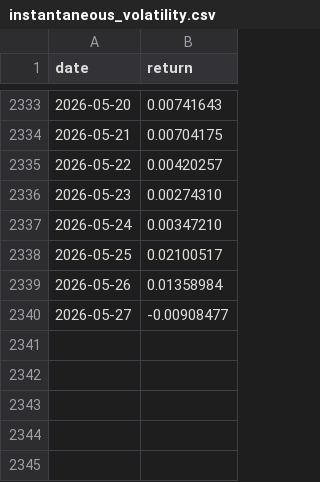
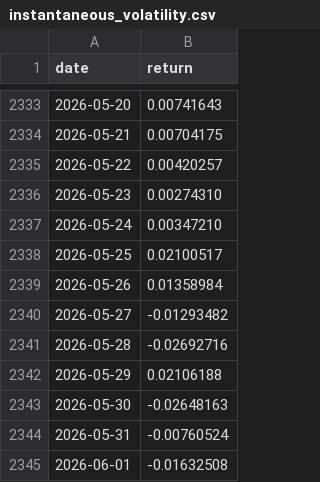
Before and after one commit to unravel-finance/dataroom, a CSV file: data/portfolio-40-returns/instantaneous_volatility.csv, drawn as a sheet; only a part is shown, gaps mark what is left out.

```diff
--- a/data/portfolio-40-returns/instantaneous_volatility.csv
+++ b/data/portfolio-40-returns/instantaneous_volatility.csv
@@ -2339,2 +2339,7 @@ date,return
 2026-05-26,0.01358984
-2026-05-27,-0.00908477
+2026-05-27,-0.01293482
+2026-05-28,-0.02692716
+2026-05-29,0.02106188
+2026-05-30,-0.02648163
+2026-05-31,-0.00760524
+2026-06-01,-0.01632508
```
Also changed, not shown: data/portfolio-40-returns/altair.csv, data/portfolio-40-returns/instantaneous_momentum.csv, 41 other files.
